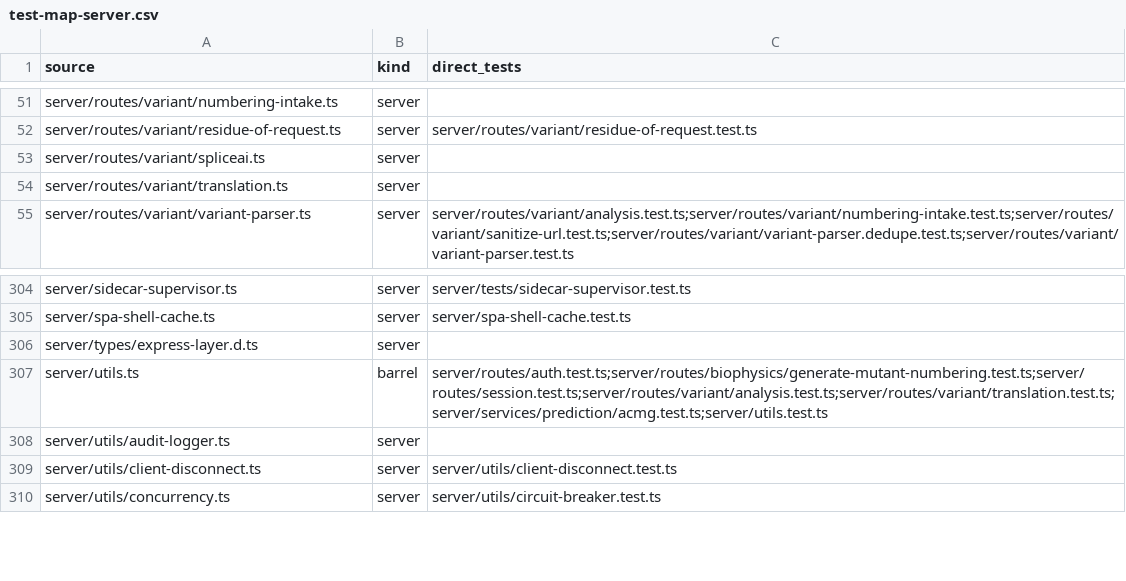
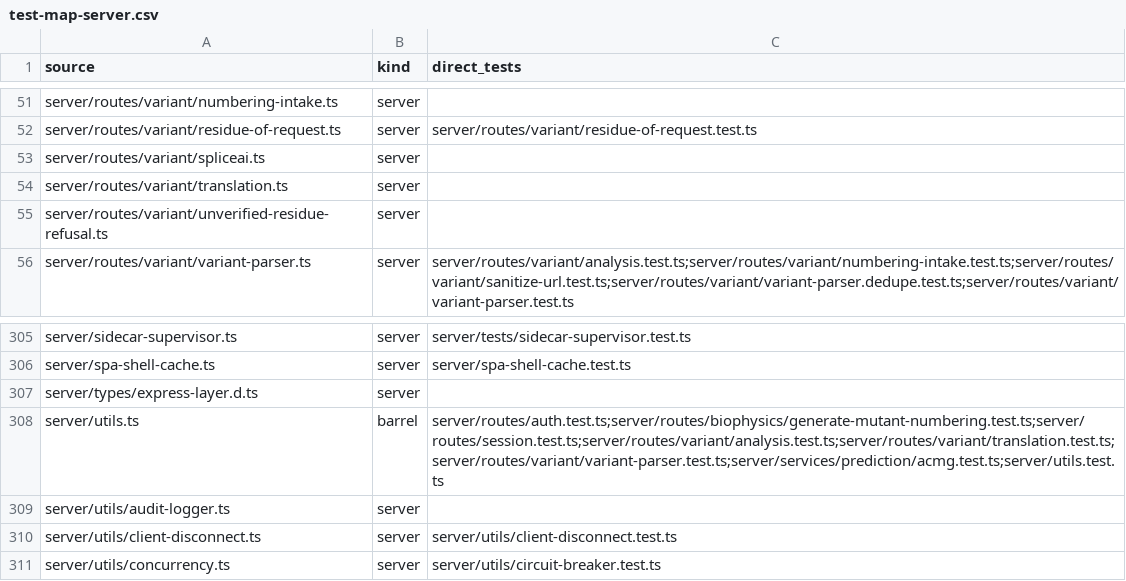
Before and after one commit to Huthaifa-HajAhmad/Missense-Structural-Explorer, a CSV file: doc/code-map/test-map-server.csv, drawn as a sheet; only a part is shown, gaps mark what is left out.

```diff
--- a/doc/code-map/test-map-server.csv
+++ b/doc/code-map/test-map-server.csv
@@ -54,2 +54,3 @@ server/routes/variant/spliceai.ts,server,
 server/routes/variant/translation.ts,server,
+server/routes/variant/unverified-residue-refusal.ts,server,
 server/routes/variant/variant-parser.ts,server,server/routes/variant/analysis.test.ts;server/routes/variant/numbering-intake.test.ts;server/routes/variant/sanitize-url.test.ts;server/routes/variant/variant-parser.dedupe.test.ts;server/routes/variant/variant-parser.test.ts
@@ -306,3 +307,3 @@ server/spa-shell-cache.ts,server,server/spa-shell-cache.test.ts
 server/types/express-layer.d.ts,server,
-server/utils.ts,barrel,server/routes/auth.test.ts;server/routes/biophysics/generate-mutant-numbering.test.ts;server/routes/session.test.ts;server/routes/variant/analysis.test.ts;server/routes/variant/translation.test.ts;server/services/prediction/acmg.test.ts;server/utils.test.ts
+server/utils.ts,barrel,server/routes/auth.test.ts;server/routes/biophysics/generate-mutant-numbering.test.ts;server/routes/session.test.ts;server/routes/variant/analysis.test.ts;server/routes/variant/translation.test.ts;server/routes/variant/variant-parser.test.ts;server/services/prediction/acmg.test.ts;server/utils.test.ts
 server/utils/audit-logger.ts,server,
```
Also changed, not shown: doc/code-map/test-map-src.csv, 12 other files.
